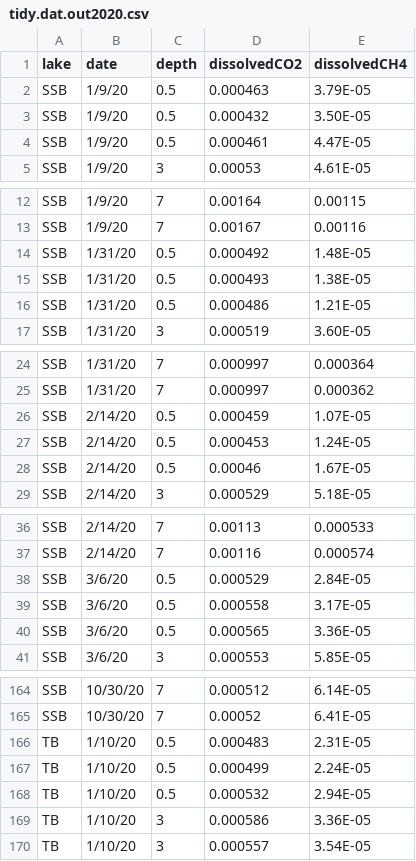
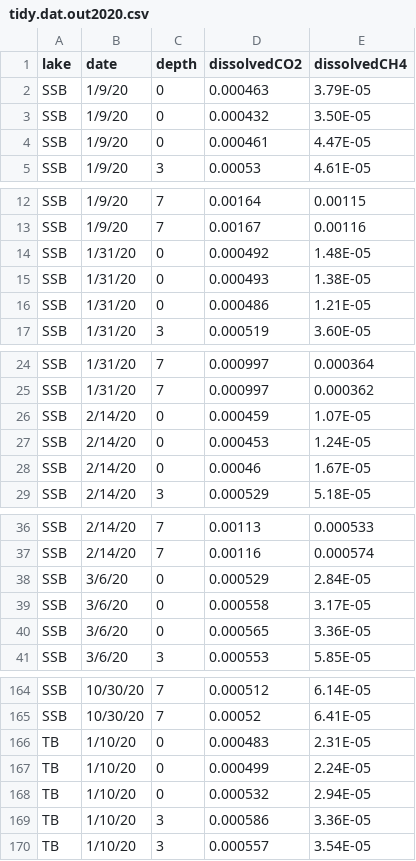
Before and after one commit to algorsky/GHG, a CSV file: data/tidy.dat.out2020.csv, drawn as a sheet; only a part is shown, gaps mark what is left out; the diff covers the shown part only.

```diff
--- a/data/tidy.dat.out2020.csv
+++ b/data/tidy.dat.out2020.csv
@@ -1,5 +1,5 @@
 lake,date,depth,dissolvedCO2,dissolvedCH4
-SSB,1/9/20,0.5,0.000463,3.79E-05
-SSB,1/9/20,0.5,0.000432,3.50E-05
-SSB,1/9/20,0.5,0.000461,4.47E-05
+SSB,1/9/20,0,0.000463,3.79E-05
+SSB,1/9/20,0,0.000432,3.50E-05
+SSB,1/9/20,0,0.000461,4.47E-05
 SSB,1/9/20,3,0.00053,4.61E-05
@@ -13,5 +13,5 @@ SSB,1/9/20,7,0.00164,0.00115
 SSB,1/9/20,7,0.00167,0.00116
-SSB,1/31/20,0.5,0.000492,1.48E-05
-SSB,1/31/20,0.5,0.000493,1.38E-05
-SSB,1/31/20,0.5,0.000486,1.21E-05
+SSB,1/31/20,0,0.000492,1.48E-05
+SSB,1/31/20,0,0.000493,1.38E-05
+SSB,1/31/20,0,0.000486,1.21E-05
 SSB,1/31/20,3,0.000519,3.60E-05
@@ -25,5 +25,5 @@ SSB,1/31/20,7,0.000997,0.000364
 SSB,1/31/20,7,0.000997,0.000362
-SSB,2/14/20,0.5,0.000459,1.07E-05
-SSB,2/14/20,0.5,0.000453,1.24E-05
-SSB,2/14/20,0.5,0.00046,1.67E-05
+SSB,2/14/20,0,0.000459,1.07E-05
+SSB,2/14/20,0,0.000453,1.24E-05
+SSB,2/14/20,0,0.00046,1.67E-05
 SSB,2/14/20,3,0.000529,5.18E-05
@@ -37,5 +37,5 @@ SSB,2/14/20,7,0.00113,0.000533
 SSB,2/14/20,7,0.00116,0.000574
-SSB,3/6/20,0.5,0.000529,2.84E-05
-SSB,3/6/20,0.5,0.000558,3.17E-05
-SSB,3/6/20,0.5,0.000565,3.36E-05
+SSB,3/6/20,0,0.000529,2.84E-05
+SSB,3/6/20,0,0.000558,3.17E-05
+SSB,3/6/20,0,0.000565,3.36E-05
 SSB,3/6/20,3,0.000553,5.85E-05
@@ -165,5 +165,5 @@ SSB,10/30/20,7,0.000512,6.14E-05
 SSB,10/30/20,7,0.00052,6.41E-05
-TB,1/10/20,0.5,0.000483,2.31E-05
-TB,1/10/20,0.5,0.000499,2.24E-05
-TB,1/10/20,0.5,0.000532,2.94E-05
+TB,1/10/20,0,0.000483,2.31E-05
+TB,1/10/20,0,0.000499,2.24E-05
+TB,1/10/20,0,0.000532,2.94E-05
 TB,1/10/20,3,0.000586,3.36E-05
```
Also changed, not shown: 9 edited cells elsewhere in this file, data/ChemTempDO/tempdo.csv, 26 other files.
